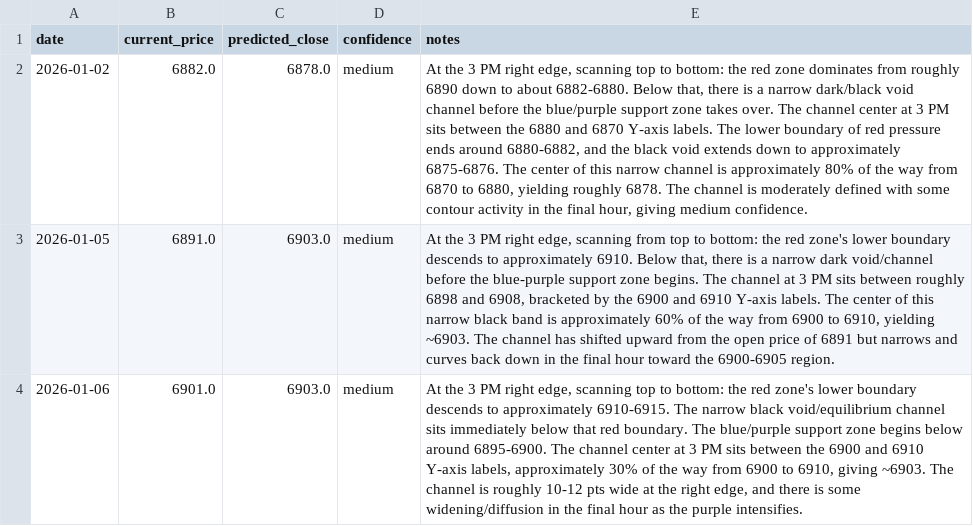
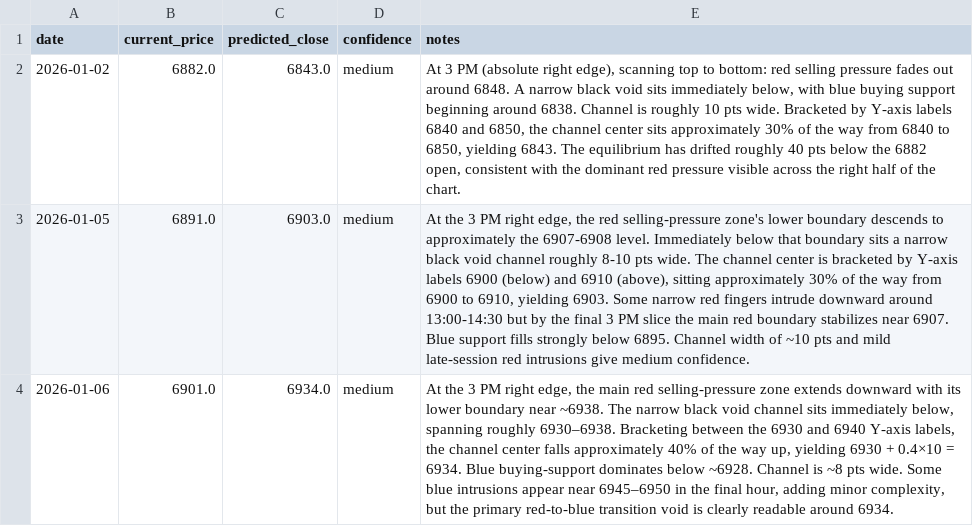
Before and after one commit to cobriensr/Options-Strike-Calculator, a CSV file: ml/trace/results/predictions.csv, drawn as a sheet; the diff names each change by its address in the sheet, - before the commit and + after, or states it on an @@ line.

```diff
--- a/ml/trace/results/predictions.csv
+++ b/ml/trace/results/predictions.csv
-C2 (predicted_close): 6878.0
+C2 (predicted_close): 6843.0
-E2 (notes): At the 3 PM right edge, scanning top to bottom: the red zone dominates from roughly 6890 down to about 6882-6880. Below that, there is a narrow dark/black void channel before the blue/purple support zone takes over. The channel center at 3 PM sits between the 6880 and 6870 Y-axis labels. The lower boundary of red pressure ends around 6880-6882, and the black void extends down to approximately 6875-6876. The center of this narrow channel is approximately 80% of the way from 6870 to 6880, yielding roughly 6878. The channel is moderately defined with some contour activity in the final hour, giving medium confidence.
+E2 (notes): At 3 PM (absolute right edge), scanning top to bottom: red selling pressure fades out around 6848. A narrow black void sits immediately below, with blue buying support beginning around 6838. Channel is roughly 10 pts wide. Bracketed by Y-axis labels 6840 and 6850, the channel center sits approximately 30% of the way from 6840 to 6850, yielding 6843. The equilibrium has drifted roughly 40 pts below the 6882 open, consistent with the dominant red pressure visible across the right half of the chart.
-E3 (notes): …right edge, scanning from top to bottom: the red zone's lower boundary descends to approximately 6910. Below that, there is a narrow dark void/channel before the blue-purple support zone begins. The channel at 3 PM sits between roughly 6898 and 6908, bracketed by the 6900 and 6910 Y-axis labels. The center of this narrow black band is approximately 60% of the way from 6900 to 6910, yielding ~6903. The channel has shifted upward from the open price of 6891 but narrows and curves back down in the final hour toward the 6900-6905 region.
+E3 (notes): …right edge, the red selling-pressure zone's lower boundary descends to approximately the 6907-6908 level. Immediately below that boundary sits a narrow black void channel roughly 8-10 pts wide. The channel center is bracketed by Y-axis labels 6900 (below) and 6910 (above), sitting approximately 30% of the way from 6900 to 6910, yielding 6903. Some narrow red fingers intrude downward around 13:00-14:30 but by the final 3 PM slice the main red boundary stabilizes near 6907. Blue support fills strongly below 6895. Channel width of ~10 pts and mild late-session red intrusions give medium confidence.
-C4 (predicted_close): 6903.0
+C4 (predicted_close): 6934.0
-E4 (notes): …right edge, scanning top to bottom: the red zone's lower boundary descends to approximately 6910-6915. The narrow black void/equilibrium channel sits immediately below that red boundary. The blue/purple support zone begins below around 6895-6900. The channel center at 3 PM sits between the 6900 and 6910 Y-axis labels, approximately 30% of the way from 6900 to 6910, giving ~6903. The channel is roughly 10-12 pts wide at the right edge, and there is some widening/diffusion in the final hour as the purple intensifies.
+E4 (notes): …right edge, the main red selling-pressure zone extends downward with its lower boundary near ~6938. The narrow black void channel sits immediately below, spanning roughly 6930–6938. Bracketing between the 6930 and 6940 Y-axis labels, the channel center falls approximately 40% of the way up, yielding 6930 + 0.4×10 = 6934. Blue buying-support dominates below ~6928. Channel is ~8 pts wide. Some blue intrusions appear near 6945–6950 in the final hour, adding minor complexity, but the primary red-to-blue transition void is clearly readable around 6934.
```
Also changed, not shown: 6 other files.
